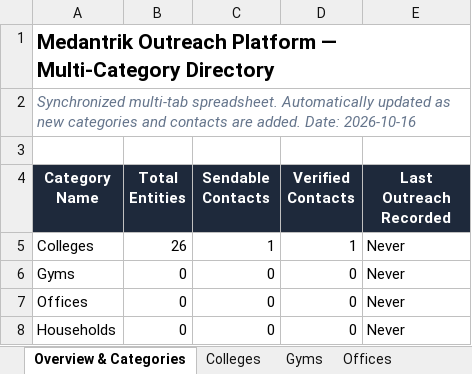
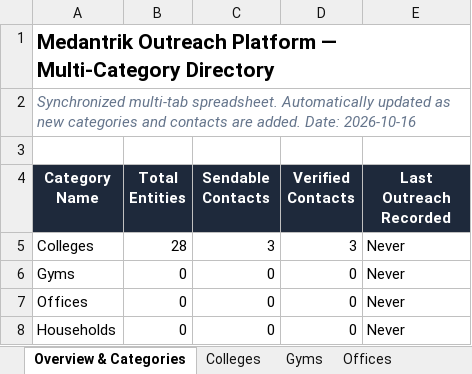
Before and after one commit to amanrathore88/medantrik-college-outreach, an Excel workbook: colleges_delhi_ncr_google_sheets.xlsx, sheet Overview & Categories, drawn as a sheet; values as stored, in another font and other column widths than the file's, no borders; the diff names each change by its address in the sheet, - before the commit and + after, or states it on an @@ line.

```diff
--- a/colleges_delhi_ncr_google_sheets.xlsx (sheet Overview & Categories)
+++ b/colleges_delhi_ncr_google_sheets.xlsx (sheet Overview & Categories)
-B5 (Total Entities): 26
+B5 (Total Entities): 28
-C5 (Sendable Contacts): 1
+C5 (Sendable Contacts): 3
-D5 (Verified Contacts): 1
+D5 (Verified Contacts): 3
```
Also changed, not shown: sheet Colleges, data/directory_master.xlsx, 5 other files.
